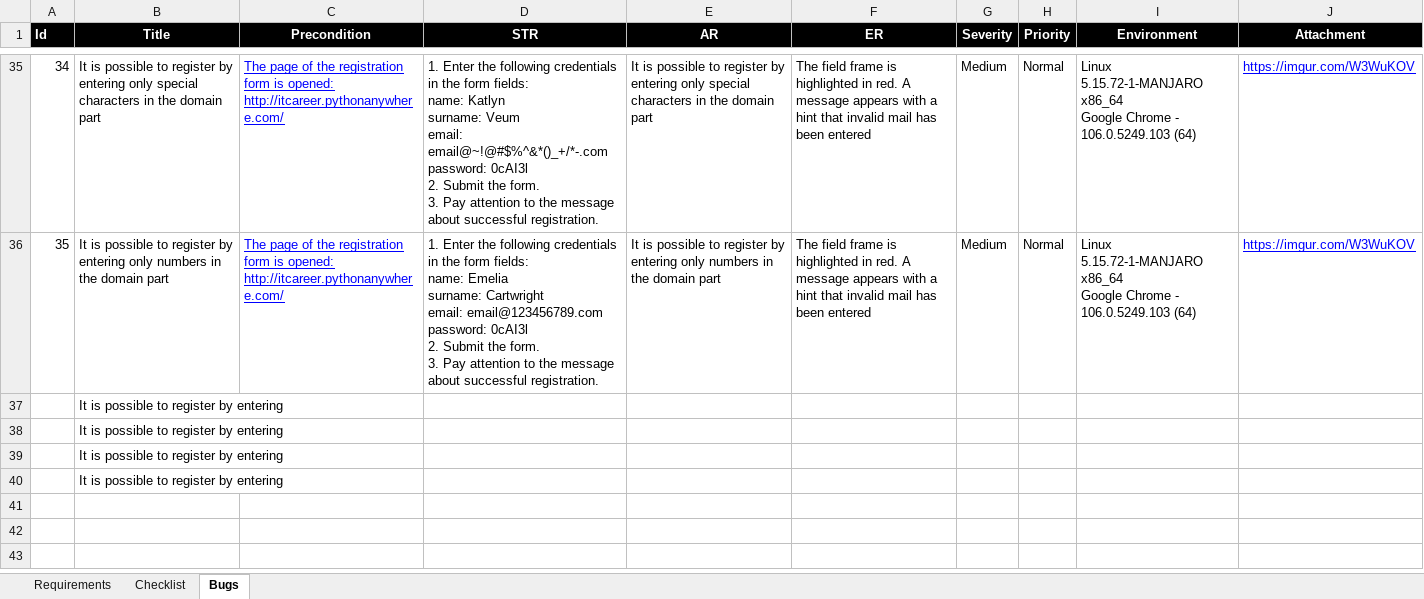
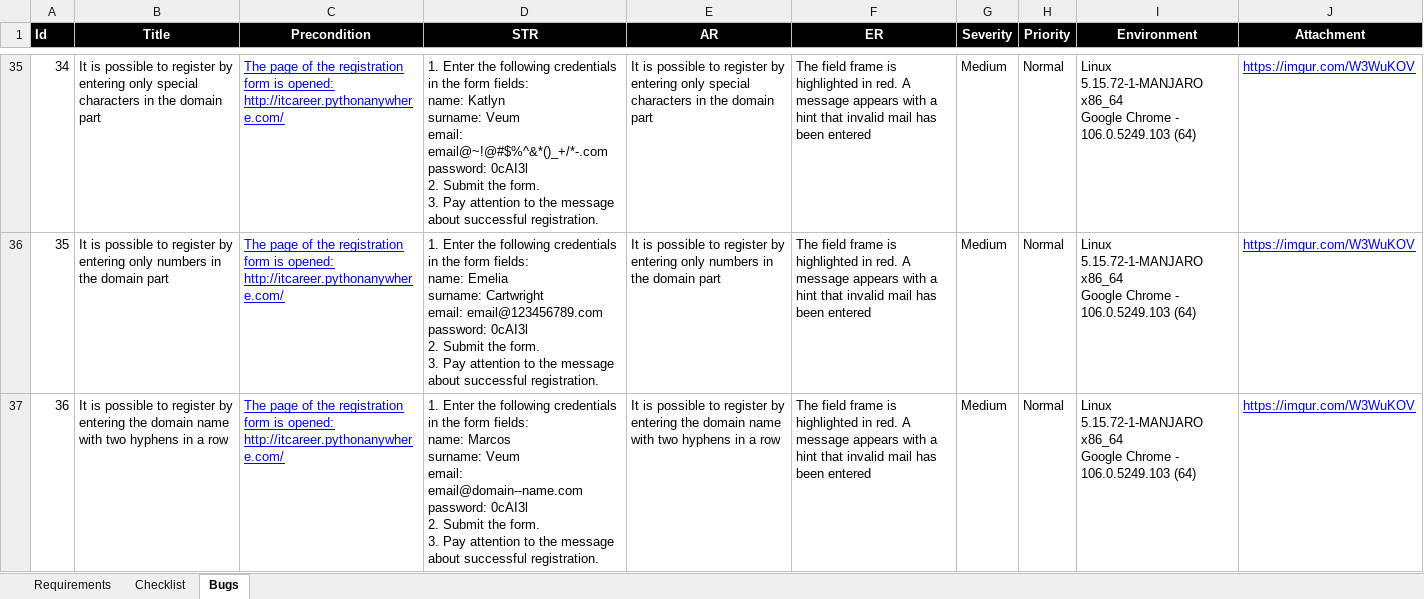
Before and after one commit to exorive/Testing-Registration-Form, an Excel workbook: Testing of the Registration Form.xlsx, sheet Bugs, drawn as a sheet; only a part is shown, gaps mark what is left out; values as stored, in another font and other column widths than the file's, no borders; charts and pictures not drawn; removed rows and columns are numbered as before the commit, all else as after; ↵ is a line break in a cell; the diff covers the shown part only; the diff names each change by its address in the sheet, - before the commit and + after, or states it on an @@ line.

Commit message:
Add new bugs: 34-49

```diff
--- a/Testing of the Registration Form.xlsx (sheet Bugs)
+++ b/Testing of the Registration Form.xlsx (sheet Bugs)
-row 37:  | It is possible to register by entering
-row 38:  | It is possible to register by entering
-row 39:  | It is possible to register by entering
-row 40:  | It is possible to register by entering
+row 37: 36 | It is possible to register by entering the domain name with two hyphens in a row | The page of the registration form is opened: ↵ http://itcareer.pythonanywhere.com/ | 1. Enter the following credentials in the form fields: ↵ name: Marcos ↵ surname: Veum ↵ email: email@domain--name.com ↵ password: 0cAI3l ↵ 2. Submit the form. ↵ 3. Pay attention to the message about successful registration. | It is possible to register by entering the domain name with two hyphens in a row | The field frame is highlighted in red. A message appears with a hint that invalid mail has been entered | Medium | Normal | Linux 5.15.72-1-MANJARO x86_64 ↵ Google Chrome - 106.0.5249.103 (64) | https://imgur.com/W3WuKOV
```
Also changed, not shown: 13 added rows and 1 edited cell elsewhere in this sheet, sheet Checklist.
